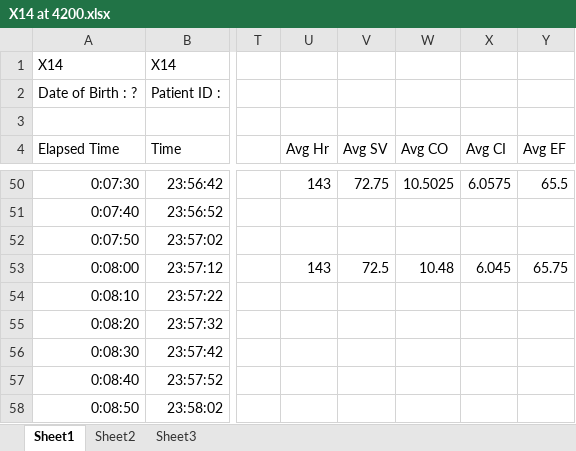
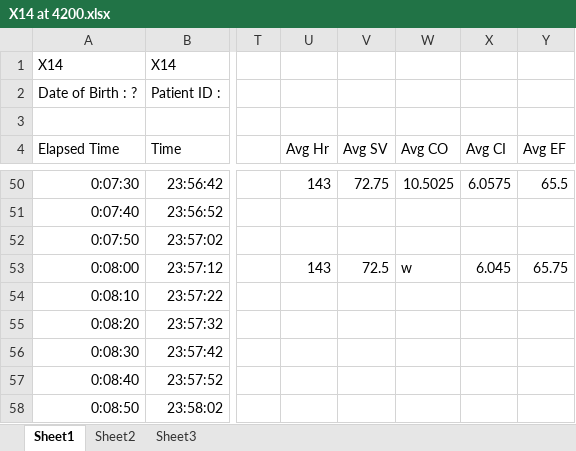
Before and after one commit to Broccolito/Tatum_Group_Training, an Excel workbook: QT_VO2max_Data/Xining_VO2_QT_values_revisited_20June2019/VO2_Physioflow_Avg_Match_Watts_Dean/physioflow/24Sept2013_Xining_Physioflow_X14X16/X14 at 4200.xlsx, sheet Sheet1, drawn as a sheet; only a part is shown, gaps mark what is left out; values as stored, in another font and other column widths than the file's, no borders; charts and pictures not drawn; the diff names each change by its address in the sheet, - before the commit and + after, or states it on an @@ line.

```diff
--- a/QT_VO2max_Data/Xining_VO2_QT_values_revisited_20June2019/VO2_Physioflow_Avg_Match_Watts_Dean/physioflow/24Sept2013_Xining_Physioflow_X14X16/X14 at 4200.xlsx (sheet Sheet1)
+++ b/QT_VO2max_Data/Xining_VO2_QT_values_revisited_20June2019/VO2_Physioflow_Avg_Match_Watts_Dean/physioflow/24Sept2013_Xining_Physioflow_X14X16/X14 at 4200.xlsx (sheet Sheet1)
-W53 (Avg CO): 10.48
+W53 (Avg CO): w
```
Also changed, not shown: charts or pictures, QT_VO2max_Data/Xining_VO2_QT_values_revisited_20June2019/VO2_Physioflow_Avg_Match_Watts_Dean/physioflow/21Sept2013_Xining_Physioflow_X1X4/X4 at 4200.xlsx, QT_VO2max_Data/Xining_VO2_QT_values_revisited_20June2019/VO2_Physioflow_Avg_Match_Watts_Dean/physioflow/25Sept2013_Xining_Physioflow_X17X21/X18 4200 bosquet replay.xlsx, 10 other files.
